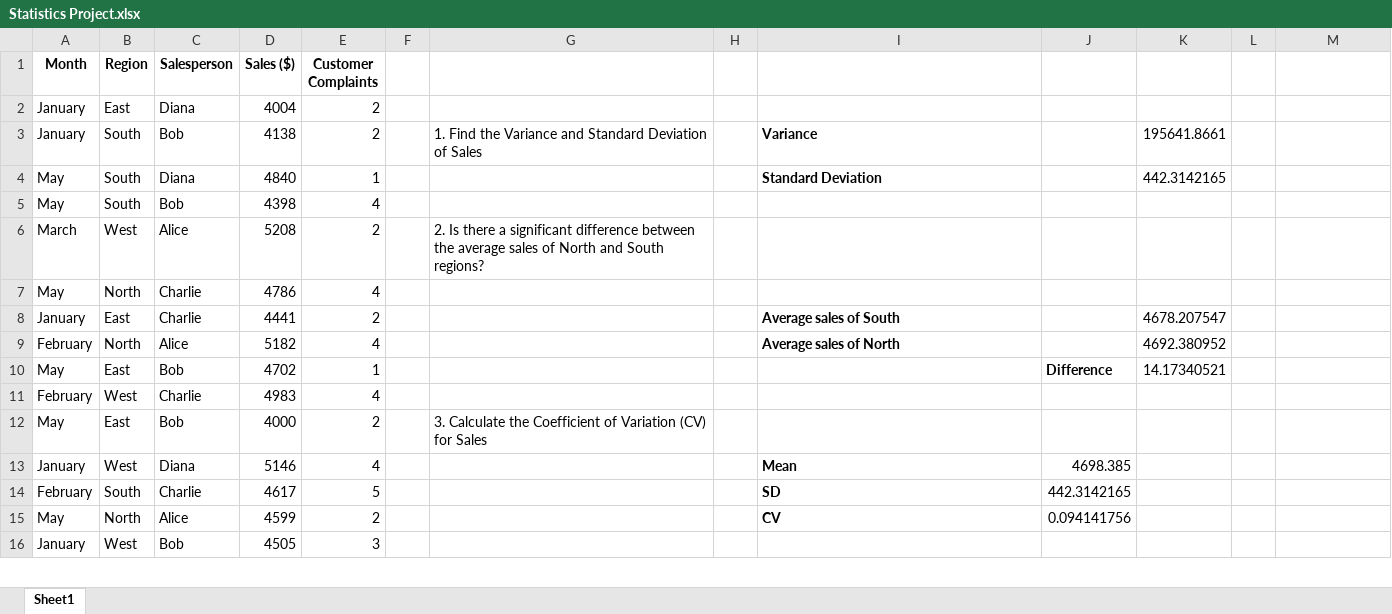
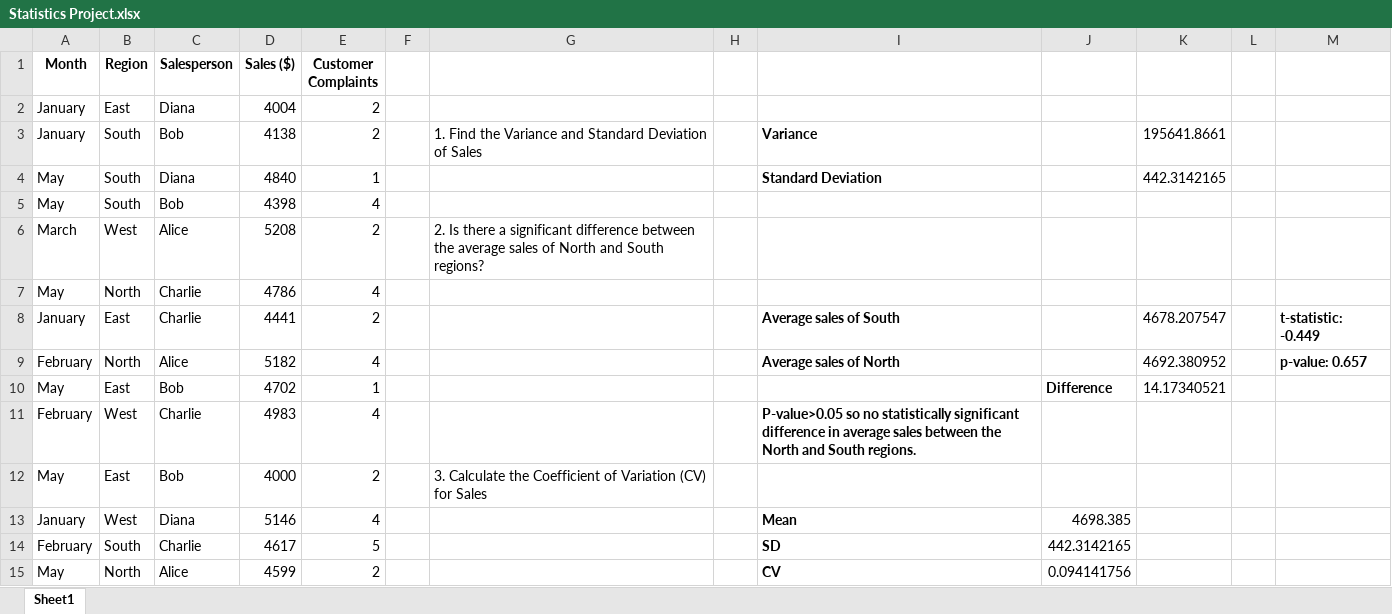
Before and after one commit to Anji1127/Tops-Technologies, an Excel workbook: Module 3. Applied statistics in excel/Project/Statistics Project.xlsx, sheet Sheet1, drawn as a sheet; only a part is shown; the shorter side is filled out with more unchanged rows; values as stored, in another font and other column widths than the file's, no borders; the diff names each change by its address in the sheet, - before the commit and + after, or states it on an @@ line.

Commit message:
Add files via upload

```diff
--- a/Module 3. Applied statistics in excel/Project/Statistics Project.xlsx (sheet Sheet1)
+++ b/Module 3. Applied statistics in excel/Project/Statistics Project.xlsx (sheet Sheet1)
-M8: (empty)
+M8: t-statistic: -0.449
-M9: (empty)
+M9: p-value: 0.657
-I11: (empty)
+I11: P-value>0.05 so no statistically significant difference in average sales between the North and South regions.
```
